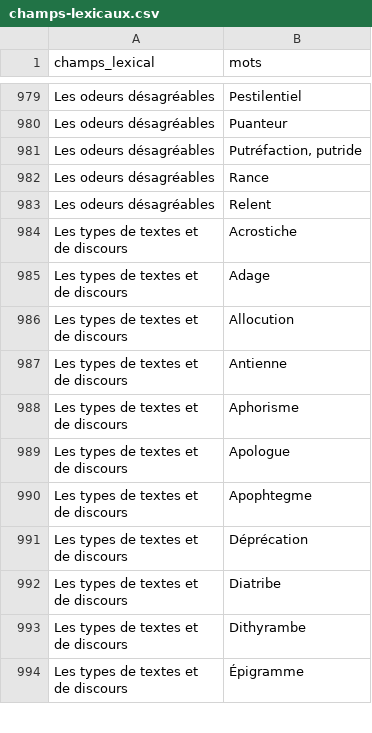
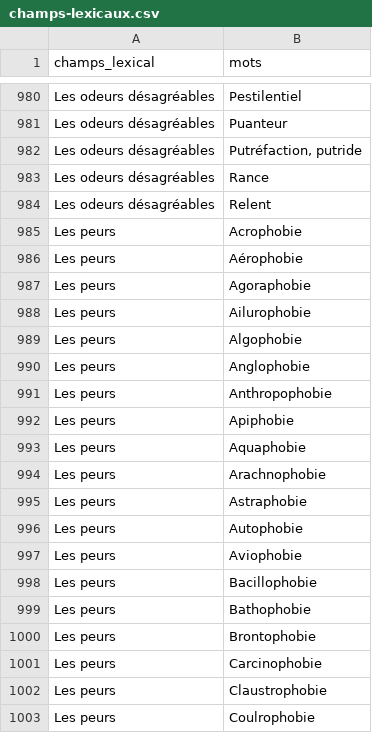
Before and after one commit to dapelican/nuxt.notyloops.com-2026-03-05-2156, a CSV file: app/pages/ressources/champs-lexicaux.csv, drawn as a sheet; only a part is shown, gaps mark what is left out; the shorter side is filled out with more unchanged rows; the diff covers the shown part only.

Commit message:
Add ressource page to header and other minor fixes

```diff
--- a/app/pages/ressources/champs-lexicaux.csv
+++ b/app/pages/ressources/champs-lexicaux.csv
@@ -983 +984,20 @@ Les odeurs désagréables,Rance
 Les odeurs désagréables,Relent
+Les peurs,Acrophobie
+Les peurs,Aérophobie
+Les peurs,Agoraphobie
+Les peurs,Ailurophobie
+Les peurs,Algophobie
+Les peurs,Anglophobie
+Les peurs,Anthropophobie
+Les peurs,Apiphobie
+Les peurs,Aquaphobie
+Les peurs,Arachnophobie
+Les peurs,Astraphobie
+Les peurs,Autophobie
+Les peurs,Aviophobie
+Les peurs,Bacillophobie
+Les peurs,Bathophobie
+Les peurs,Brontophobie
+Les peurs,Carcinophobie
+Les peurs,Claustrophobie
+Les peurs,Coulrophobie
```
Also changed, not shown: 41 added rows elsewhere in this file, 6 other files.
